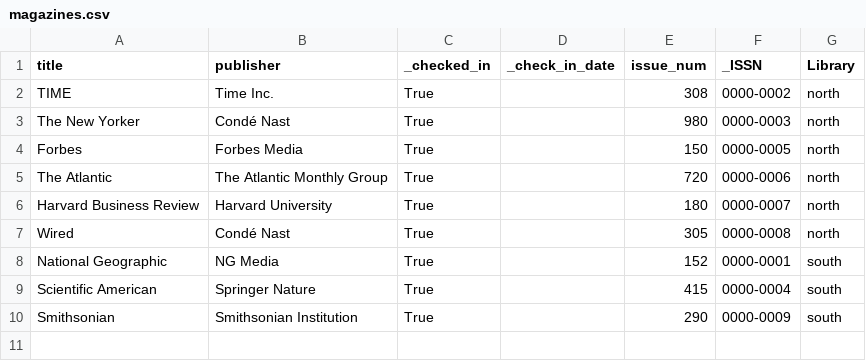
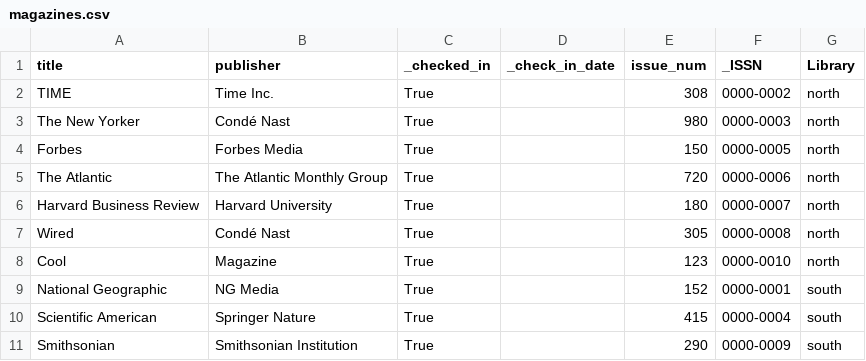
Before and after one commit to Alak-Hul/Library-Management-System, a CSV file: csvfiles/magazines.csv, drawn as a sheet; the diff names each change by its address in the sheet, - before the commit and + after, or states it on an @@ line.

```diff
--- a/csvfiles/magazines.csv
+++ b/csvfiles/magazines.csv
+row 8: Cool | Magazine | True |  | 123 | 0000-0010 | north
```
Also changed, not shown: csvfiles/books.csv, 7 other files.
